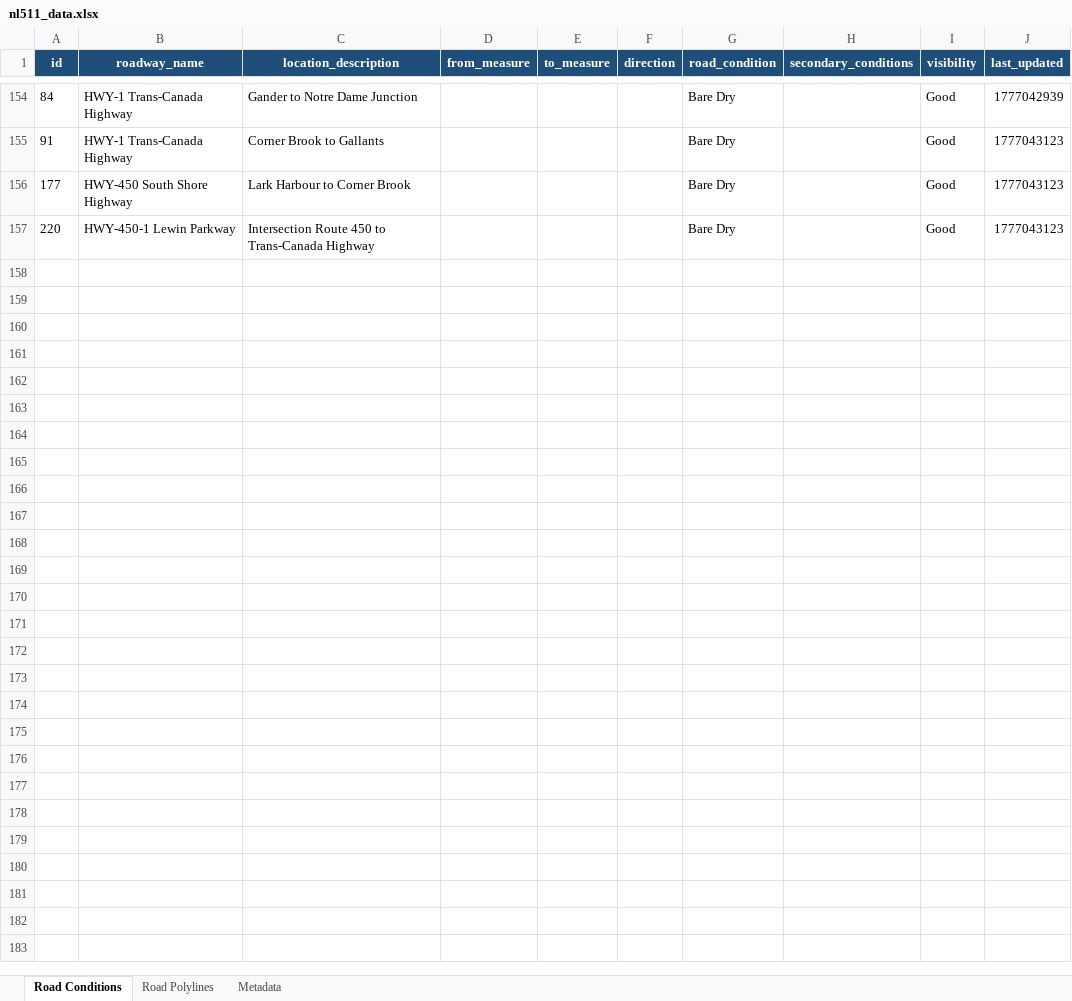
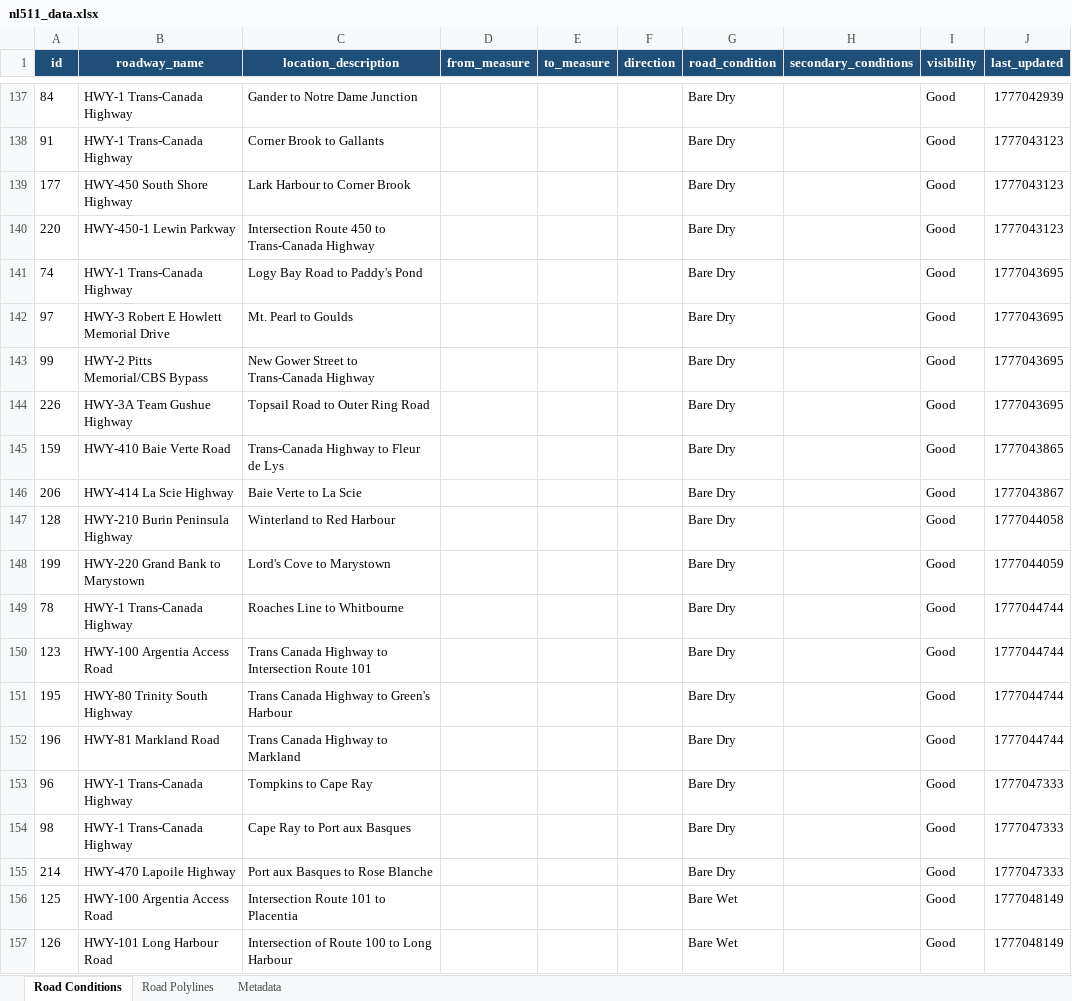
Before and after one commit to eddie810/NL511, an Excel workbook: nl511_data.xlsx, sheet Road Conditions, drawn as a sheet; only a part is shown, gaps mark what is left out; values as stored, in another font and other column widths than the file's, no borders; the diff covers the shown part only; the diff names each change by its address in the sheet, - before the commit and + after, or states it on an @@ line.

```diff
--- a/nl511_data.xlsx (sheet Road Conditions)
+++ b/nl511_data.xlsx (sheet Road Conditions)
+row 141: 74 | HWY-1 Trans-Canada Highway | Logy Bay Road to Paddy's Pond |  |  |  | Bare Dry |  | Good | 1777043695
+row 142: 97 | HWY-3 Robert E Howlett Memorial Drive | Mt. Pearl to Goulds |  |  |  | Bare Dry |  | Good | 1777043695
+row 143: 99 | HWY-2 Pitts Memorial/CBS Bypass | New Gower Street to Trans-Canada Highway |  |  |  | Bare Dry |  | Good | 1777043695
+row 144: 226 | HWY-3A Team Gushue Highway | Topsail Road to Outer Ring Road |  |  |  | Bare Dry |  | Good | 1777043695
+row 145: 159 | HWY-410 Baie Verte Road | Trans-Canada Highway to Fleur de Lys |  |  |  | Bare Dry |  | Good | 1777043865
+row 146: 206 | HWY-414 La Scie Highway | Baie Verte to La Scie |  |  |  | Bare Dry |  | Good | 1777043867
+row 147: 128 | HWY-210 Burin Peninsula Highway | Winterland to Red Harbour |  |  |  | Bare Dry |  | Good | 1777044058
+row 148: 199 | HWY-220 Grand Bank to Marystown | Lord's Cove to Marystown |  |  |  | Bare Dry |  | Good | 1777044059
+row 149: 78 | HWY-1 Trans-Canada Highway | Roaches Line to Whitbourne |  |  |  | Bare Dry |  | Good | 1777044744
+row 150: 123 | HWY-100 Argentia Access Road | Trans Canada Highway to Intersection Route 101 |  |  |  | Bare Dry |  | Good | 1777044744
+row 151: 195 | HWY-80 Trinity South Highway | Trans Canada Highway to Green's Harbour |  |  |  | Bare Dry |  | Good | 1777044744
+row 152: 196 | HWY-81 Markland Road | Trans Canada Highway to Markland |  |  |  | Bare Dry |  | Good | 1777044744
+row 153: 96 | HWY-1 Trans-Canada Highway | Tompkins to Cape Ray |  |  |  | Bare Dry |  | Good | 1777047333
+row 154: 98 | HWY-1 Trans-Canada Highway | Cape Ray to Port aux Basques |  |  |  | Bare Dry |  | Good | 1777047333
+row 155: 214 | HWY-470 Lapoile Highway | Port aux Basques to Rose Blanche |  |  |  | Bare Dry |  | Good | 1777047333
+row 156: 125 | HWY-100 Argentia Access Road | Intersection Route 101 to Placentia |  |  |  | Bare Wet |  | Good | 1777048149
+row 157: 126 | HWY-101 Long Harbour Road | Intersection of Route 100 to Long Harbour |  |  |  | Bare Wet |  | Good | 1777048149
```
Also changed, not shown: 17 removed rows elsewhere in this sheet, sheet Road Polylines, sheet Metadata, 1 other file.
